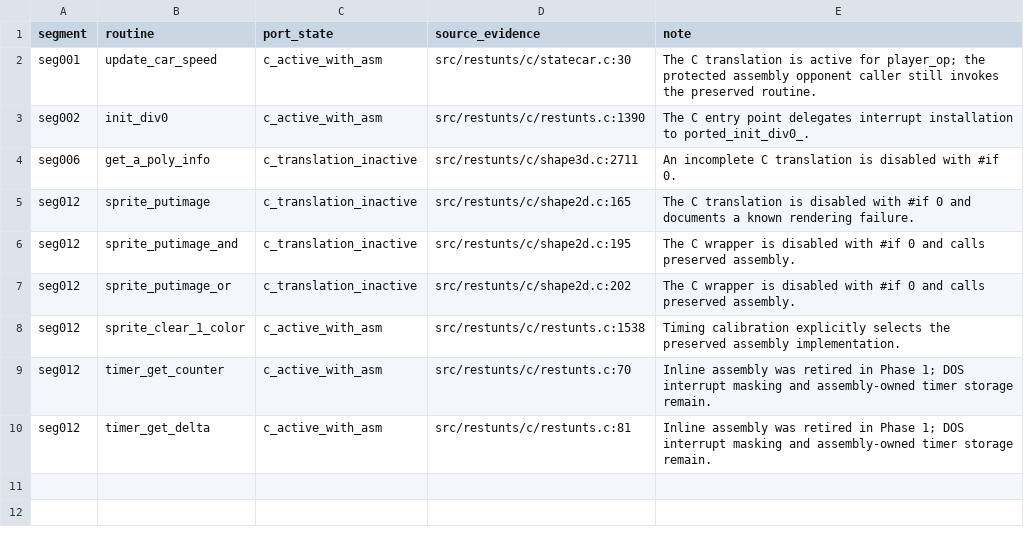
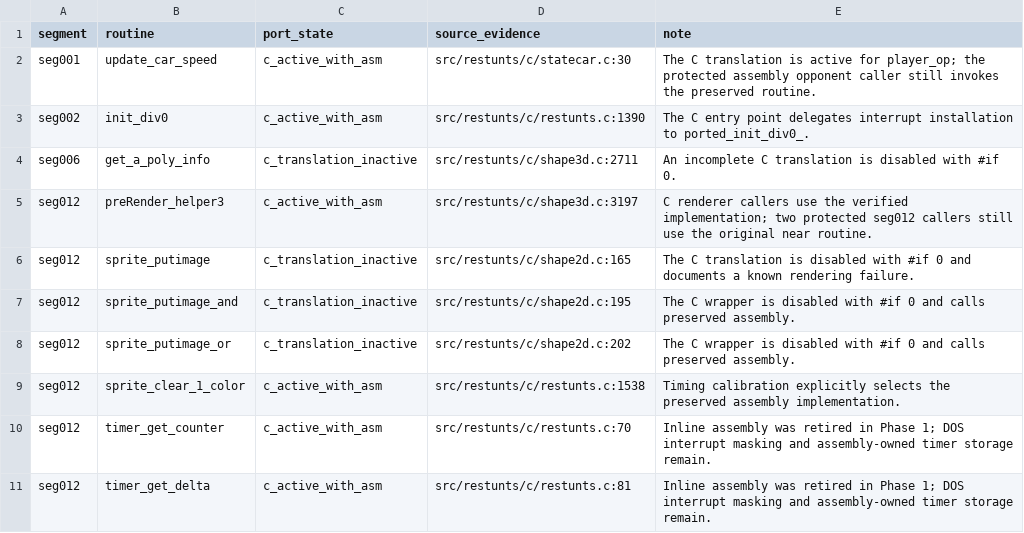
Before and after one commit to CommonLoon102/restunts4d, a TSV file: src/restunts/porting/overrides.tsv, drawn as a sheet.

Commit message:
Port pre-render edge merge to C

```diff
--- a/src/restunts/porting/overrides.tsv
+++ b/src/restunts/porting/overrides.tsv
@@ -4,2 +4,3 @@ seg002	init_div0	c_active_with_asm	src/restunts/c/restunts.c:1390	The C entry po
 seg006	get_a_poly_info	c_translation_inactive	src/restunts/c/shape3d.c:2711	An incomplete C translation is disabled with #if 0.
+seg012	preRender_helper3	c_active_with_asm	src/restunts/c/shape3d.c:3197	C renderer callers use the verified implementation; two protected seg012 callers still use the original near routine.
 seg012	sprite_putimage	c_translation_inactive	src/restunts/c/shape2d.c:165	The C translation is disabled with #if 0 and documents a known rendering failure.
```
Also changed, not shown: src/restunts/porting/inventory.tsv, 3 other files.
